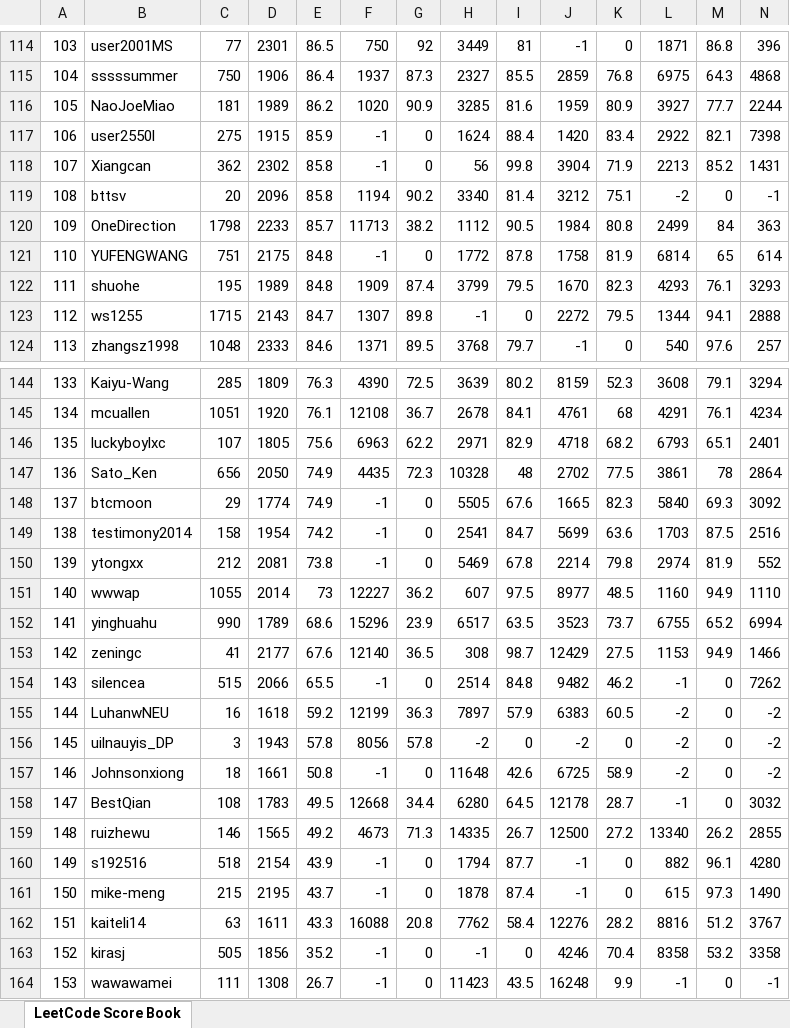
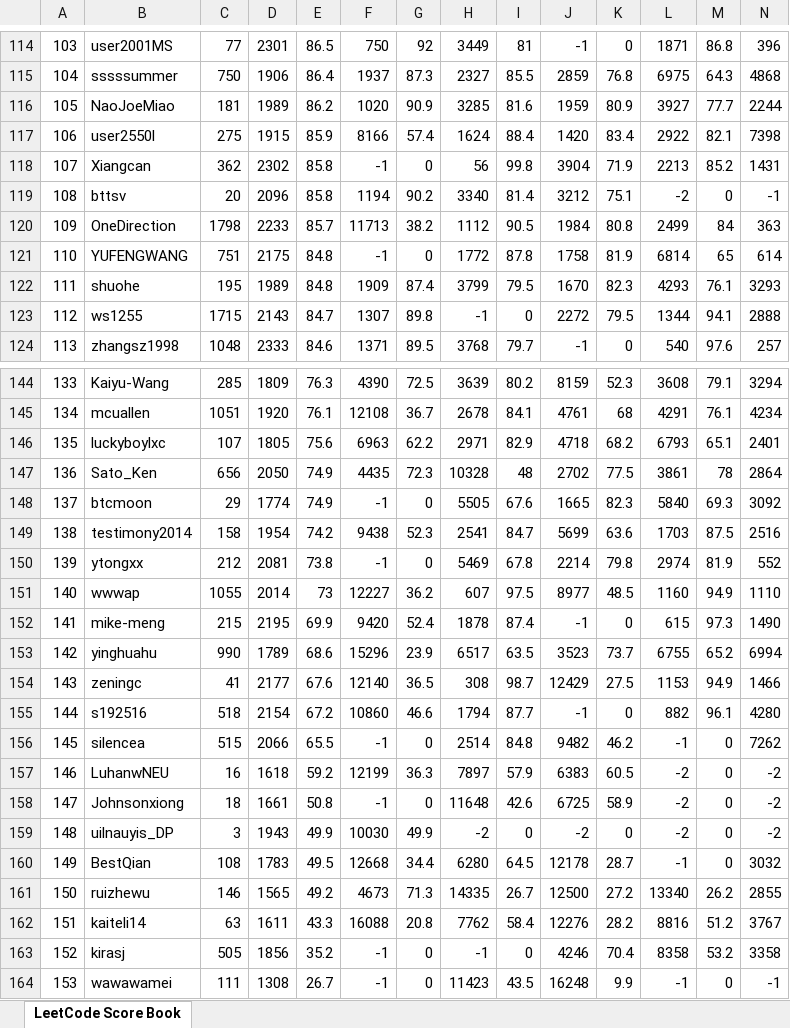
Before and after one commit to wisdompeak/lc-score-board, an Excel workbook: generateEXCEL/index.xlsx, sheet LeetCode Score Book, drawn as a sheet; only a part is shown, gaps mark what is left out; values as stored, in another font and other column widths than the file's, no cell formats; removed rows and columns are numbered as before the commit, all else as after; rows hold the shown columns only; the diff names each change by its address in the sheet, - before the commit and + after, or states it on an @@ line.

```diff
--- a/generateEXCEL/index.xlsx (sheet LeetCode Score Book)
+++ b/generateEXCEL/index.xlsx (sheet LeetCode Score Book)
-F117: -1
+F117: 8166
-G117: 0
+G117: 57.4
-F149: -1
+F149: 9438
-G149: 0
+G149: 52.3
+row 152: 141 | mike-meng | 215 | 2195 | 69.9 | 9420 | 52.4 | 1878 | 87.4 | -1 | 0 | 615 | 97.3 | 1490
@@ column A renumbered between rows 153 and 161 @@
+row 155: 144 | s192516 | 518 | 2154 | 67.2 | 10860 | 46.6 | 1794 | 87.7 | -1 | 0 | 882 | 96.1 | 4280
-row 156: 145 | uilnauyis_DP | 3 | 1943 | 57.8 | 8056 | 57.8 | -2 | 0 | -2 | 0 | -2 | 0 | -2
+row 159: 148 | uilnauyis_DP | 3 | 1943 | 49.9 | 10030 | 49.9 | -2 | 0 | -2 | 0 | -2 | 0 | -2
-row 160: 149 | s192516 | 518 | 2154 | 43.9 | -1 | 0 | 1794 | 87.7 | -1 | 0 | 882 | 96.1 | 4280
-row 161: 150 | mike-meng | 215 | 2195 | 43.7 | -1 | 0 | 1878 | 87.4 | -1 | 0 | 615 | 97.3 | 1490
```
Also changed, not shown: cell formats, 5 other files.
